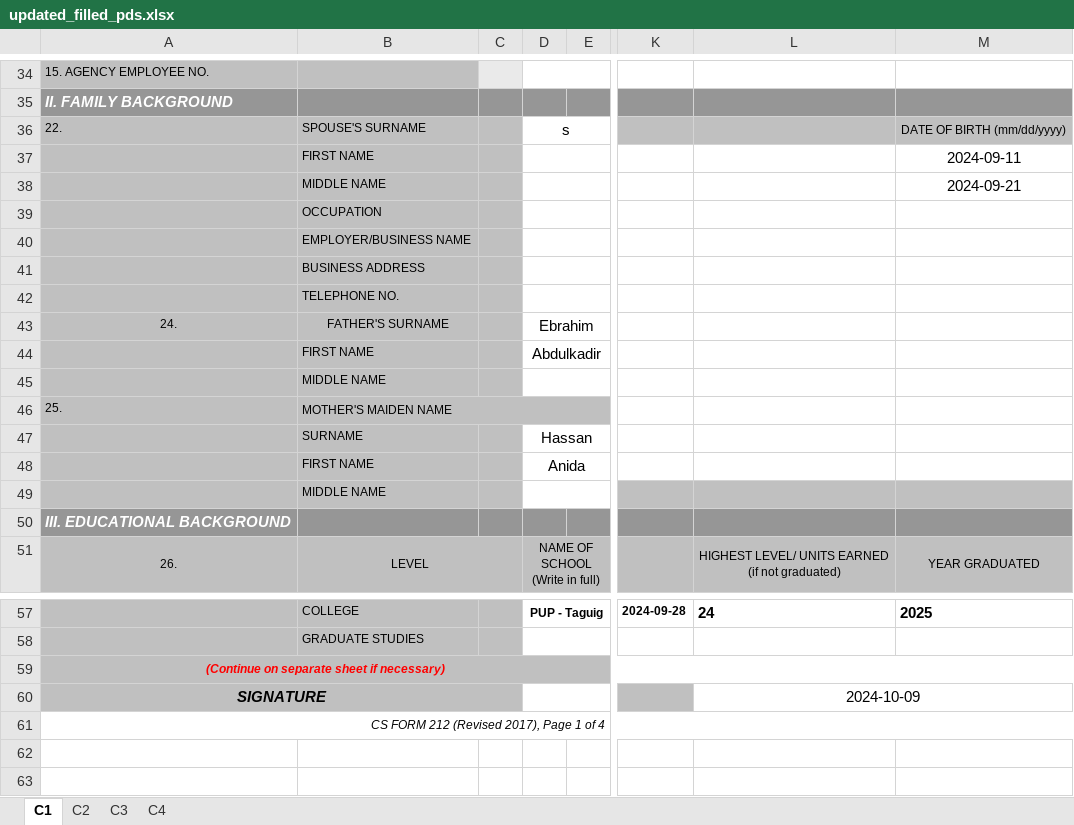
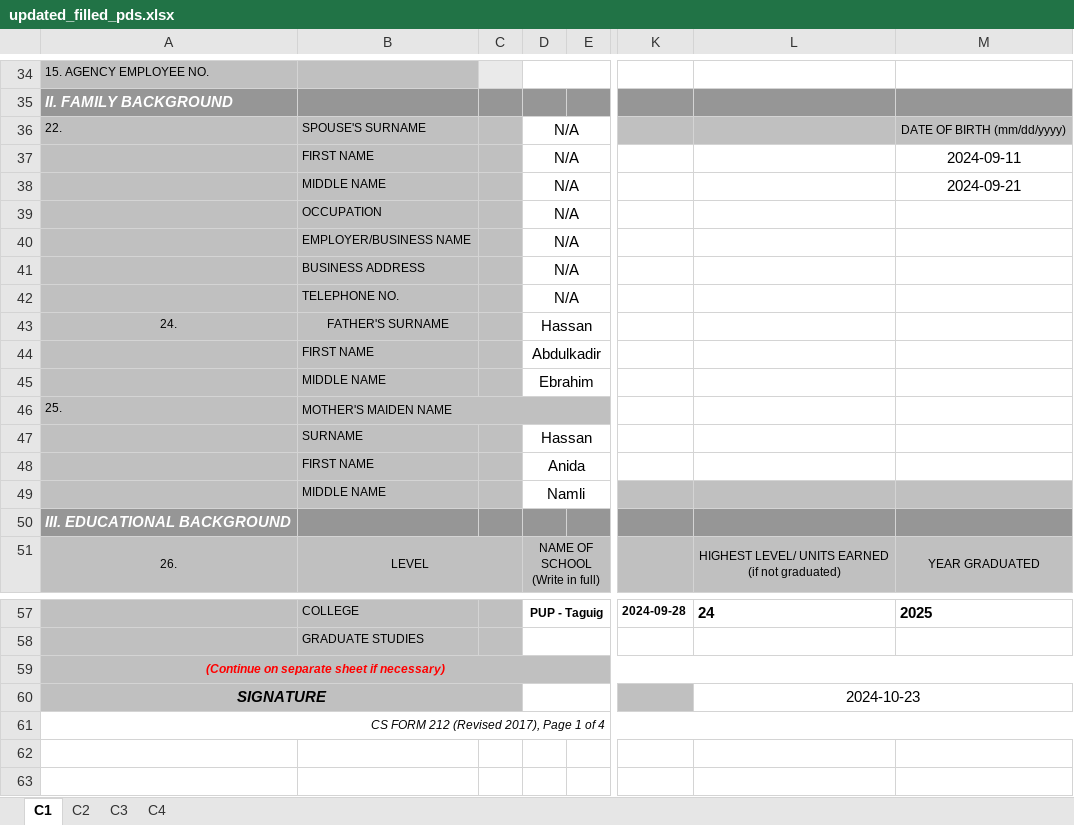
Before and after one commit to PUPT-HRIS/PUPTHRIS, an Excel workbook: backend/temp/updated_filled_pds.xlsx, sheet C1, drawn as a sheet; only a part is shown, gaps mark what is left out; values as stored, in another font and other column widths than the file's, no borders; charts and pictures not drawn; the diff names each change by its address in the sheet, - before the commit and + after, or states it on an @@ line.

```diff
--- a/backend/temp/updated_filled_pds.xlsx (sheet C1)
+++ b/backend/temp/updated_filled_pds.xlsx (sheet C1)
-D36: s
+D36: N/A
-D37:D42: (empty)
+D37:D42: N/A
-D43: Ebrahim
+D43: Hassan
-D45: (empty)
+D45: Ebrahim
-D49: (empty)
+D49: Namli
-L60: 2024-10-09
+L60: 2024-10-23
```
Also changed, not shown: sheet C3, sheet C2, sheet C4, charts or pictures, 6 other files.
